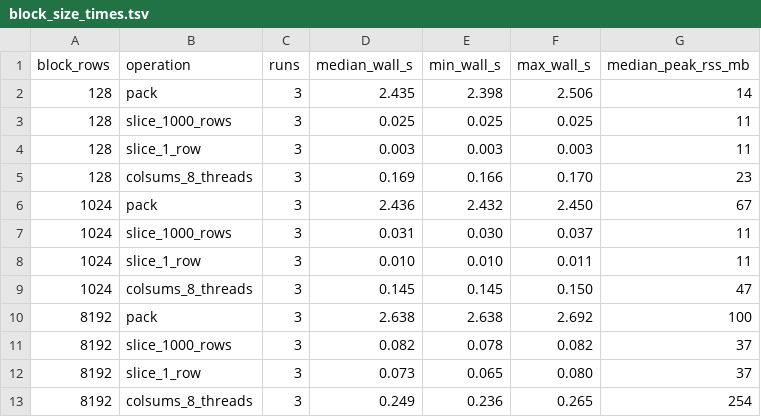
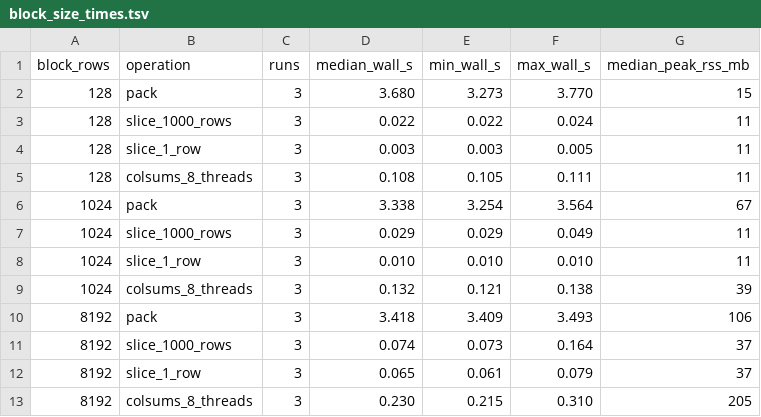
Before and after one commit to alikhaniaa/sparsepack, a TSV file: results/block_size_times.tsv, drawn as a sheet.

```diff
--- a/results/block_size_times.tsv
+++ b/results/block_size_times.tsv
@@ -1,13 +1,13 @@
 block_rows	operation	runs	median_wall_s	min_wall_s	max_wall_s	median_peak_rss_mb
-128	pack	3	2.435	2.398	2.506	14
-128	slice_1000_rows	3	0.025	0.025	0.025	11
-128	slice_1_row	3	0.003	0.003	0.003	11
-128	colsums_8_threads	3	0.169	0.166	0.170	23
-1024	pack	3	2.436	2.432	2.450	67
-1024	slice_1000_rows	3	0.031	0.030	0.037	11
-1024	slice_1_row	3	0.010	0.010	0.011	11
-1024	colsums_8_threads	3	0.145	0.145	0.150	47
-8192	pack	3	2.638	2.638	2.692	100
-8192	slice_1000_rows	3	0.082	0.078	0.082	37
-8192	slice_1_row	3	0.073	0.065	0.080	37
-8192	colsums_8_threads	3	0.249	0.236	0.265	254
+128	pack	3	3.680	3.273	3.770	15
+128	slice_1000_rows	3	0.022	0.022	0.024	11
+128	slice_1_row	3	0.003	0.003	0.005	11
+128	colsums_8_threads	3	0.108	0.105	0.111	11
+1024	pack	3	3.338	3.254	3.564	67
+1024	slice_1000_rows	3	0.029	0.029	0.049	11
+1024	slice_1_row	3	0.010	0.010	0.010	11
+1024	colsums_8_threads	3	0.132	0.121	0.138	39
+8192	pack	3	3.418	3.409	3.493	106
+8192	slice_1000_rows	3	0.074	0.073	0.164	37
+8192	slice_1_row	3	0.065	0.061	0.079	37
+8192	colsums_8_threads	3	0.230	0.215	0.310	205
```
Also changed, not shown: results/bench_raw.tsv, results/bench_summary.tsv, 2 other files.
